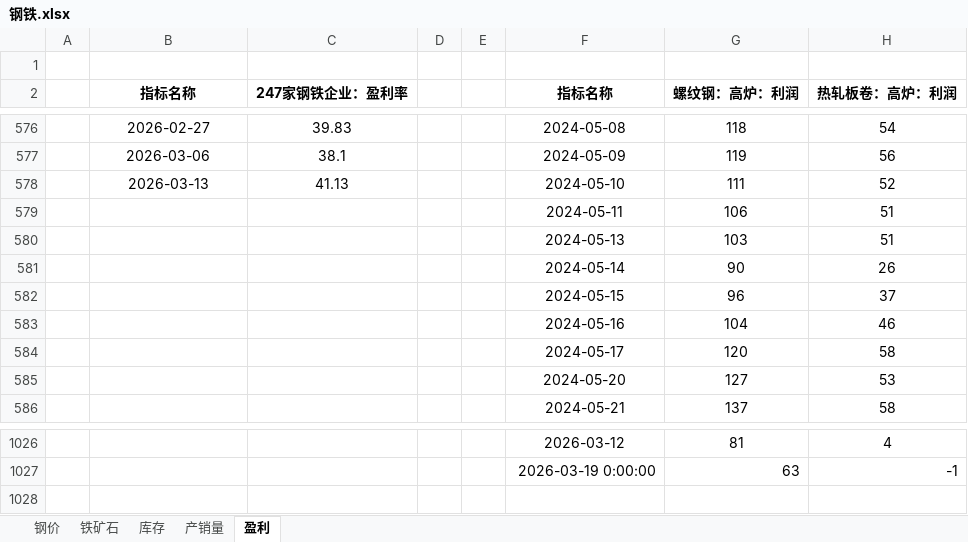
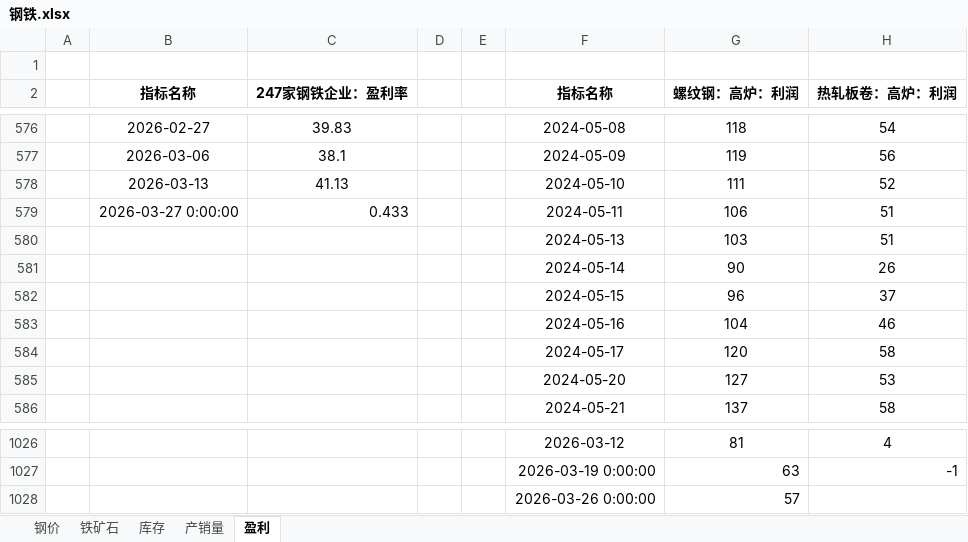
Before and after one commit to lkf1015/cycle-industry, an Excel workbook: 钢铁.xlsx, sheet 盈利, drawn as a sheet; only a part is shown, gaps mark what is left out; values as stored, in another font and other column widths than the file's, no borders; the diff names each change by its address in the sheet, - before the commit and + after, or states it on an @@ line.

```diff
--- a/钢铁.xlsx (sheet 盈利)
+++ b/钢铁.xlsx (sheet 盈利)
-B579 (指标名称): (empty)
+B579 (指标名称): 2026-03-27 0:00:00
-C579 (247家钢铁企业：盈利率): (empty)
+C579 (247家钢铁企业：盈利率): 0.433
+row 1028:  |  |  |  |  | 2026-03-26 0:00:00 | 57
```
Also changed, not shown: sheet 钢价, sheet 产销量, 基础化工.xlsx, 有色.xlsx, 5 other files.
